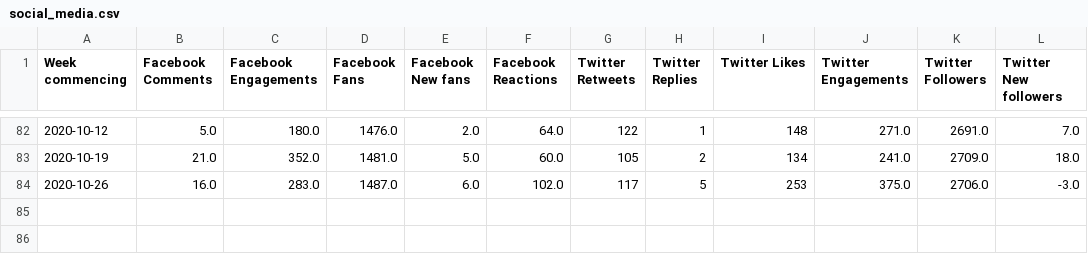
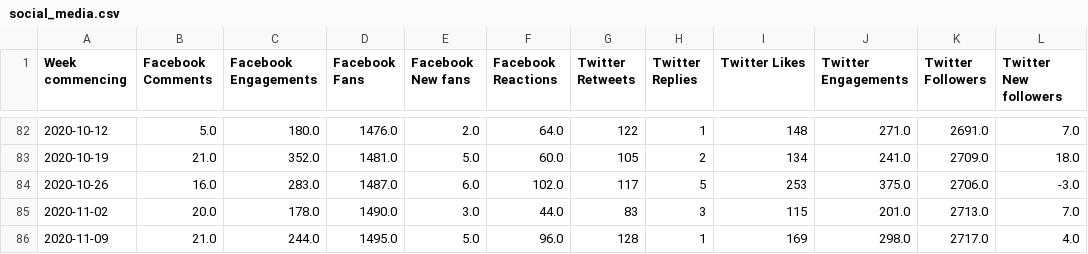
Before and after one commit to 0sumrich/library-dash, a CSV file: src/data/social_media.csv, drawn as a sheet; only a part is shown, gaps mark what is left out.

```diff
--- a/src/data/social_media.csv
+++ b/src/data/social_media.csv
@@ -84 +84,3 @@ Week commencing,Facebook Comments,Facebook Engagements,Facebook Fans,Facebook Ne
 2020-10-26,16.0,283.0,1487.0,6.0,102.0,117,5,253,375.0,2706.0,-3.0
+2020-11-02,20.0,178.0,1490.0,3.0,44.0,83,3,115,201.0,2713.0,7.0
+2020-11-09,21.0,244.0,1495.0,5.0,96.0,128,1,169,298.0,2717.0,4.0
```
Also changed, not shown: src/data/yt-totals.csv, src/data/yt-videos.csv.
